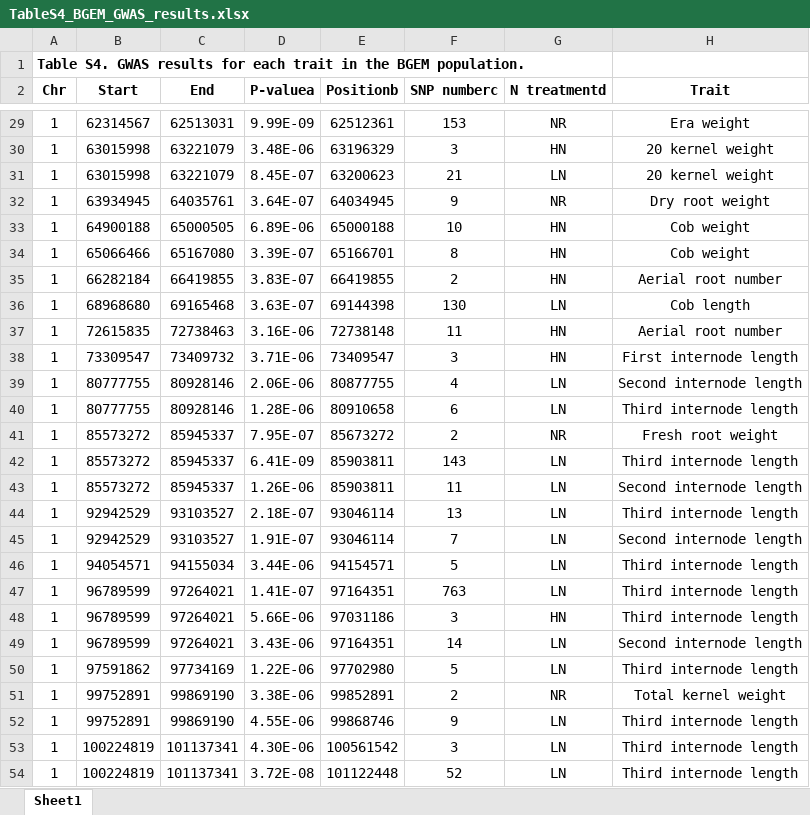
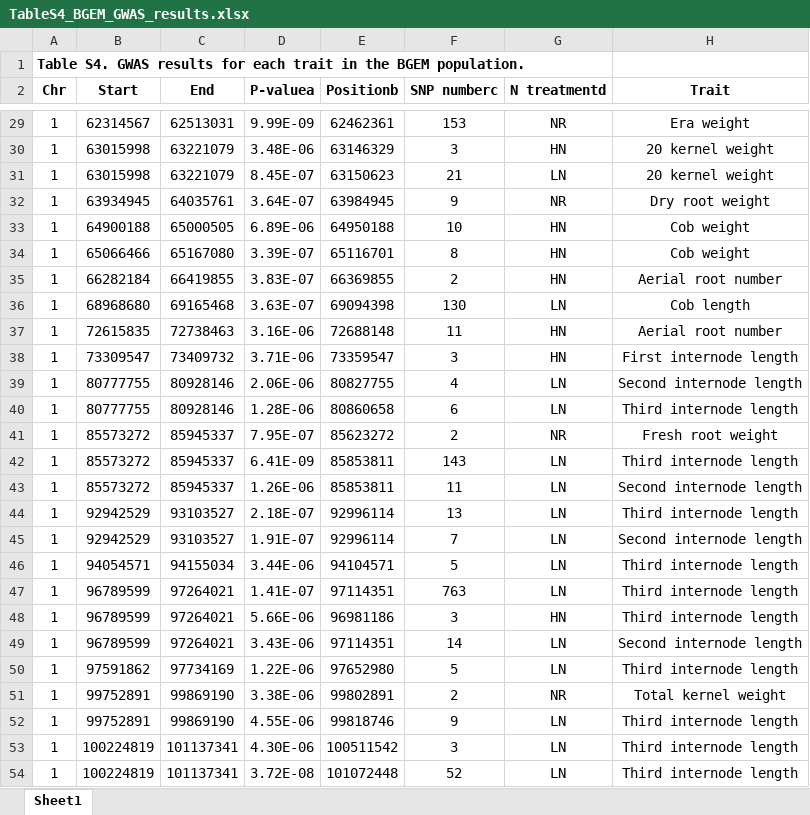
Before and after one commit to GenXu1/Nitrogen_project, an Excel workbook: table/TableS4_BGEM_GWAS_results.xlsx, sheet Sheet1, drawn as a sheet; only a part is shown, gaps mark what is left out; values as stored, in another font and other column widths than the file's, no borders; the diff covers the shown part only; the diff names each change by its address in the sheet, - before the commit and + after, or states it on an @@ line.

```diff
--- a/table/TableS4_BGEM_GWAS_results.xlsx (sheet Sheet1)
+++ b/table/TableS4_BGEM_GWAS_results.xlsx (sheet Sheet1)
-E29 (Positionb): 62512361
+E29 (Positionb): 62462361
-E30 (Positionb): 63196329
+E30 (Positionb): 63146329
-E31 (Positionb): 63200623
+E31 (Positionb): 63150623
-E32 (Positionb): 64034945
+E32 (Positionb): 63984945
-E33 (Positionb): 65000188
+E33 (Positionb): 64950188
-E34 (Positionb): 65166701
+E34 (Positionb): 65116701
-E35 (Positionb): 66419855
+E35 (Positionb): 66369855
-E36 (Positionb): 69144398
+E36 (Positionb): 69094398
-E37 (Positionb): 72738148
+E37 (Positionb): 72688148
-E38 (Positionb): 73409547
+E38 (Positionb): 73359547
-E39 (Positionb): 80877755
+E39 (Positionb): 80827755
-E40 (Positionb): 80910658
+E40 (Positionb): 80860658
-E41 (Positionb): 85673272
+E41 (Positionb): 85623272
-E42:E43 (Positionb): 85903811
+E42:E43 (Positionb): 85853811
-E44:E45 (Positionb): 93046114
+E44:E45 (Positionb): 92996114
-E46 (Positionb): 94154571
+E46 (Positionb): 94104571
-E47 (Positionb): 97164351
+E47 (Positionb): 97114351
-E48 (Positionb): 97031186
+E48 (Positionb): 96981186
-E49 (Positionb): 97164351
+E49 (Positionb): 97114351
-E50 (Positionb): 97702980
+E50 (Positionb): 97652980
-E51 (Positionb): 99852891
+E51 (Positionb): 99802891
-E52 (Positionb): 99868746
+E52 (Positionb): 99818746
-E53 (Positionb): 100561542
+E53 (Positionb): 100511542
-E54 (Positionb): 101122448
+E54 (Positionb): 101072448
```
Also changed, not shown: 882 edited cells elsewhere in this sheet, 3 other files.
